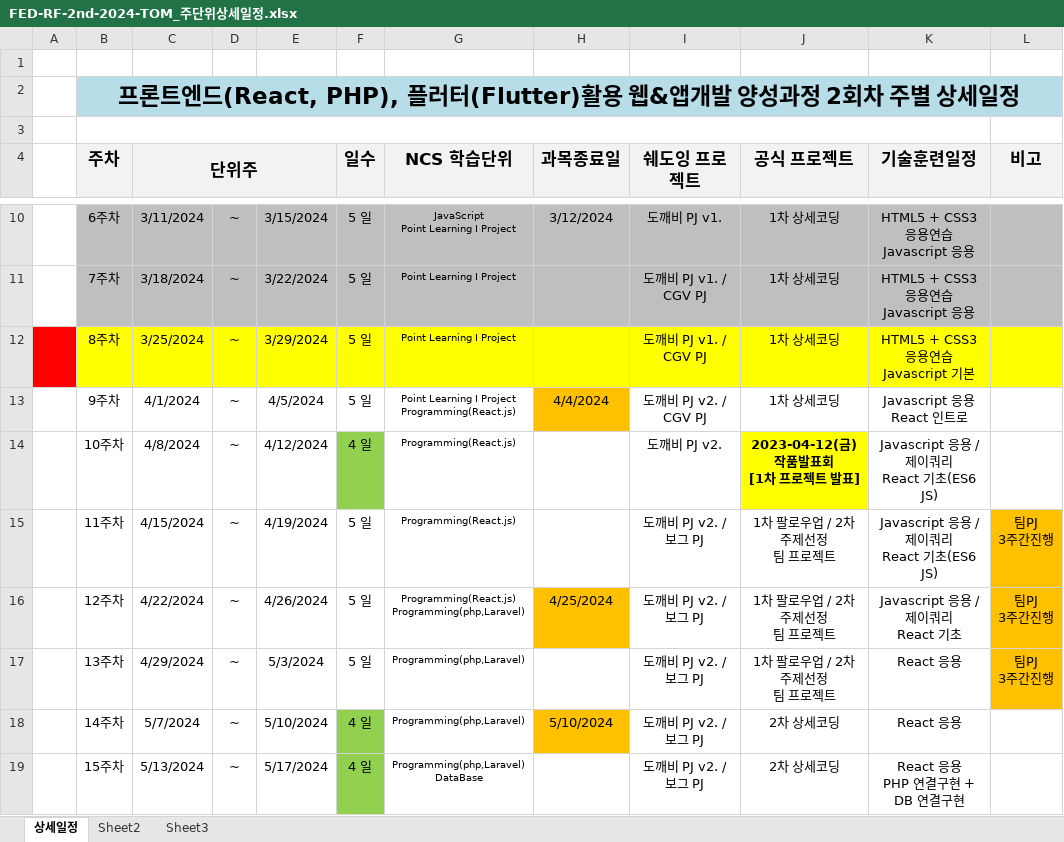
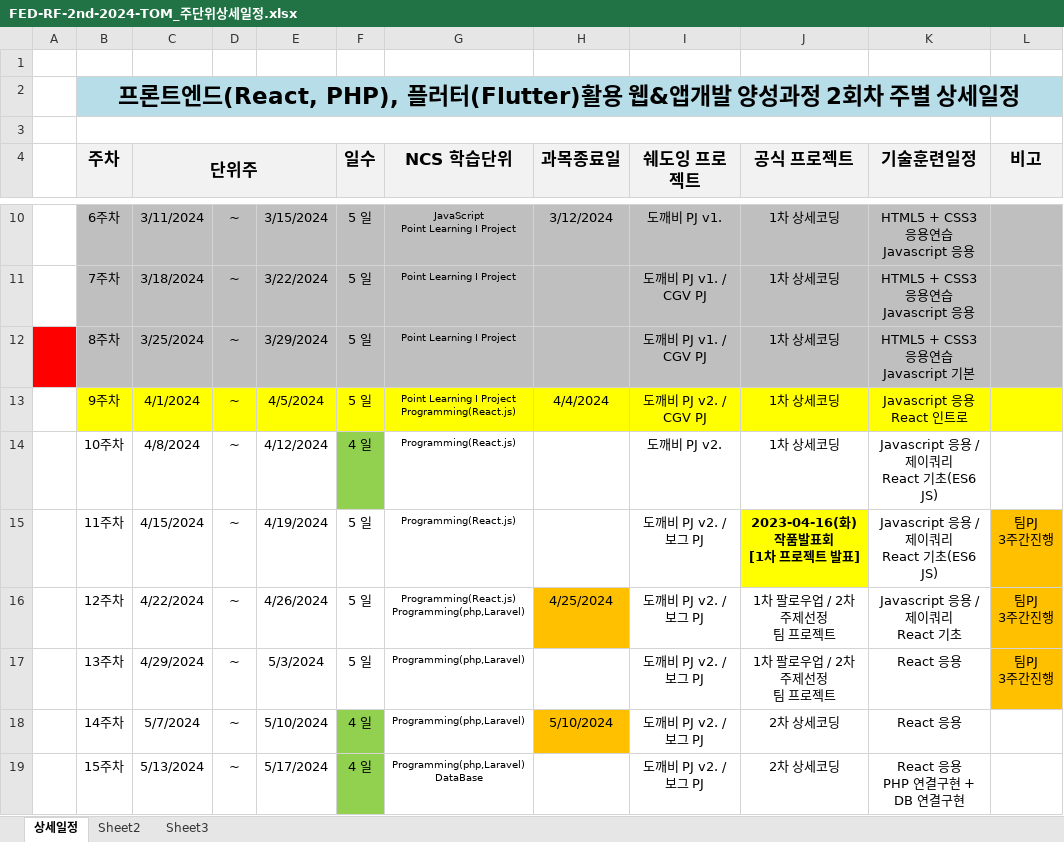
Before and after one commit to tombap8/FED-RF-2nd-2024-TOM, an Excel workbook: 000.커리큐럼/주단위상세일정엑셀/FED-RF-2nd-2024-TOM_주단위상세일정.xlsx, sheet 상세일정, drawn as a sheet; only a part is shown, gaps mark what is left out; values as stored, in another font and other column widths than the file's, no borders; ↵ is a line break in a cell; the diff names each change by its address in the sheet, - before the commit and + after, or states it on an @@ line.

```diff
--- a/000.커리큐럼/주단위상세일정엑셀/FED-RF-2nd-2024-TOM_주단위상세일정.xlsx (sheet 상세일정)
+++ b/000.커리큐럼/주단위상세일정엑셀/FED-RF-2nd-2024-TOM_주단위상세일정.xlsx (sheet 상세일정)
-B12:L12 fill: #FFFF00
+B12:L12 fill: #BFBFBF
-B13:G13 fill: none
+B13:G13 fill: #FFFF00
-H13 fill: #FFC000
+H13 fill: #FFFF00
-I13:L13 fill: none
+I13:L13 fill: #FFFF00
-J14 (공식 프로젝트): 2023-04-12(금) 작품발표회 ↵ [1차 프로젝트 발표]
+J14 (공식 프로젝트): 1차 상세코딩
@@ J14 fill: #FFFF00 → none, bold: on → off @@
-J15 (공식 프로젝트): 1차 팔로우업 / 2차 주제선정 ↵ 팀 프로젝트
+J15 (공식 프로젝트): 2023-04-16(화) 작품발표회 ↵ [1차 프로젝트 발표]
@@ J15 fill: none → #FFFF00, bold: off → on @@
```
Also changed, not shown: 1 other file.
